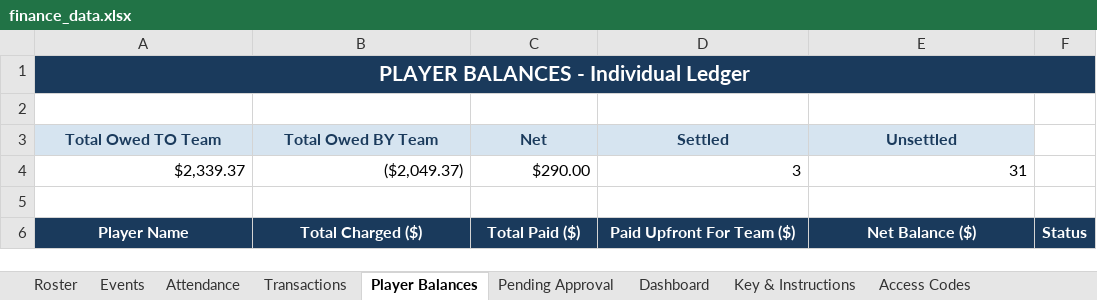
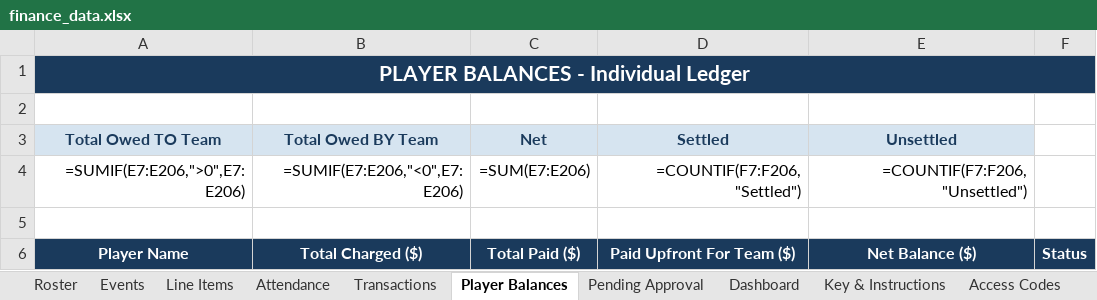
Before and after one commit to jakepmurray/port-finances-26, an Excel workbook: finance_data.xlsx, sheet Player Balances, drawn as a sheet; only a part is shown; values as stored, in another font and other column widths than the file's, no borders; formulas without a stored value are shown as written; charts and pictures not drawn; removed rows and columns are numbered as before the commit, all else as after; the diff covers the shown part only; the diff names each change by its address in the sheet, - before the commit and + after, or states it on an @@ line.

Commit message:
adding line item breakdwon to spreadsheet (not working yet) and in-season view

```diff
--- a/finance_data.xlsx (sheet Player Balances)
+++ b/finance_data.xlsx (sheet Player Balances)
+sheet tab: Line Items
-row 4: $2,339.37 | ($2,049.37) | $290.00 | 3 | 31
+row 4: =SUMIF(E7:E206,">0",E7:E206) | =SUMIF(E7:E206,"<0",E7:E206) | =SUM(E7:E206) | =COUNTIF(F7:F206,"Settled") | =COUNTIF(F7:F206,"Unsettled")
```
Also changed, not shown: other rows of this sheet, sheet Events, sheet Transactions, sheet Attendance, sheet Roster, sheet Dashboard, other sheet tabs, charts or pictures, 3 other files.
